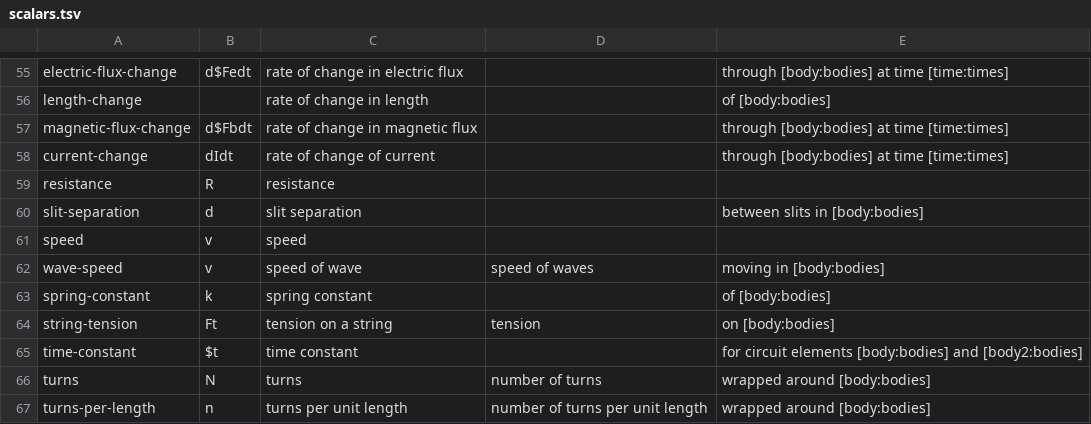
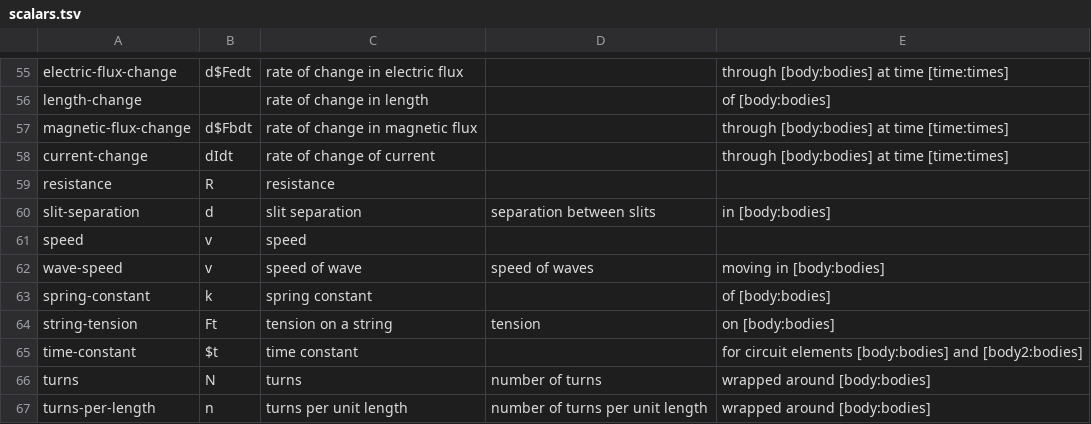
Before and after one commit to bvds/andes, a TSV file: KB/scalars.tsv, drawn as a sheet; only a part is shown, gaps mark what is left out.

Commit message:
dialog for slit separation

```diff
--- a/KB/scalars.tsv
+++ b/KB/scalars.tsv
@@ -59,3 +59,3 @@ current-change	dIdt	rate of change of current		through [body:bodies] at time [ti
 resistance	R	resistance		
-slit-separation	d	slit separation		between slits in [body:bodies]
+slit-separation	d	slit separation	separation between slits	in [body:bodies]
 speed	v	speed		
```
Also changed, not shown: 2 other files.
